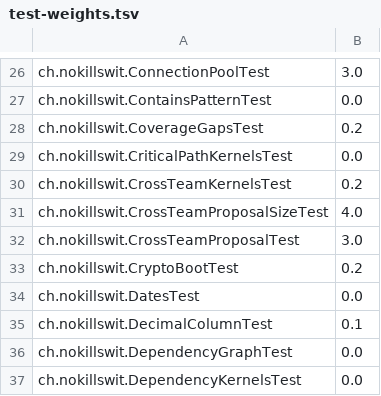
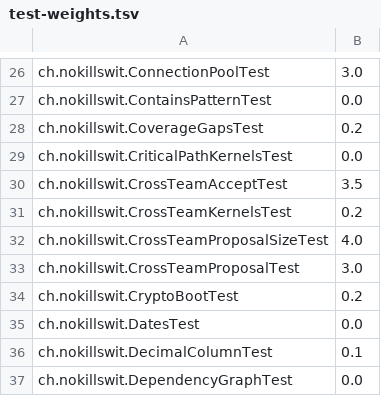
Before and after one commit to liveweird/astrolabe, a TSV file: server/test-weights.tsv, drawn as a sheet; only a part is shown, gaps mark what is left out; the shorter side is filled out with more unchanged rows; the diff names each change by its address in the sheet, - before the commit and + after, or states it on an @@ line.

```diff
--- a/server/test-weights.tsv
+++ b/server/test-weights.tsv
+row 30: ch.nokillswit.CrossTeamAcceptTest | 3.5
```
Also changed, not shown: 19 other files.
